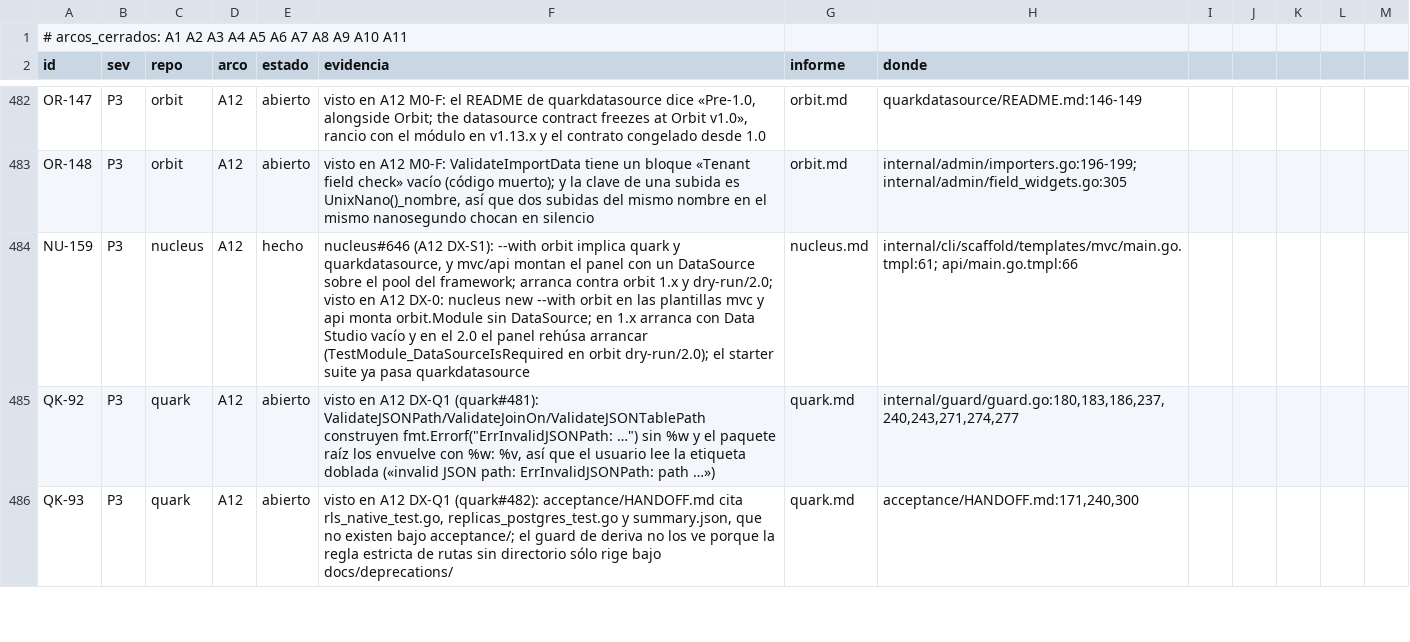
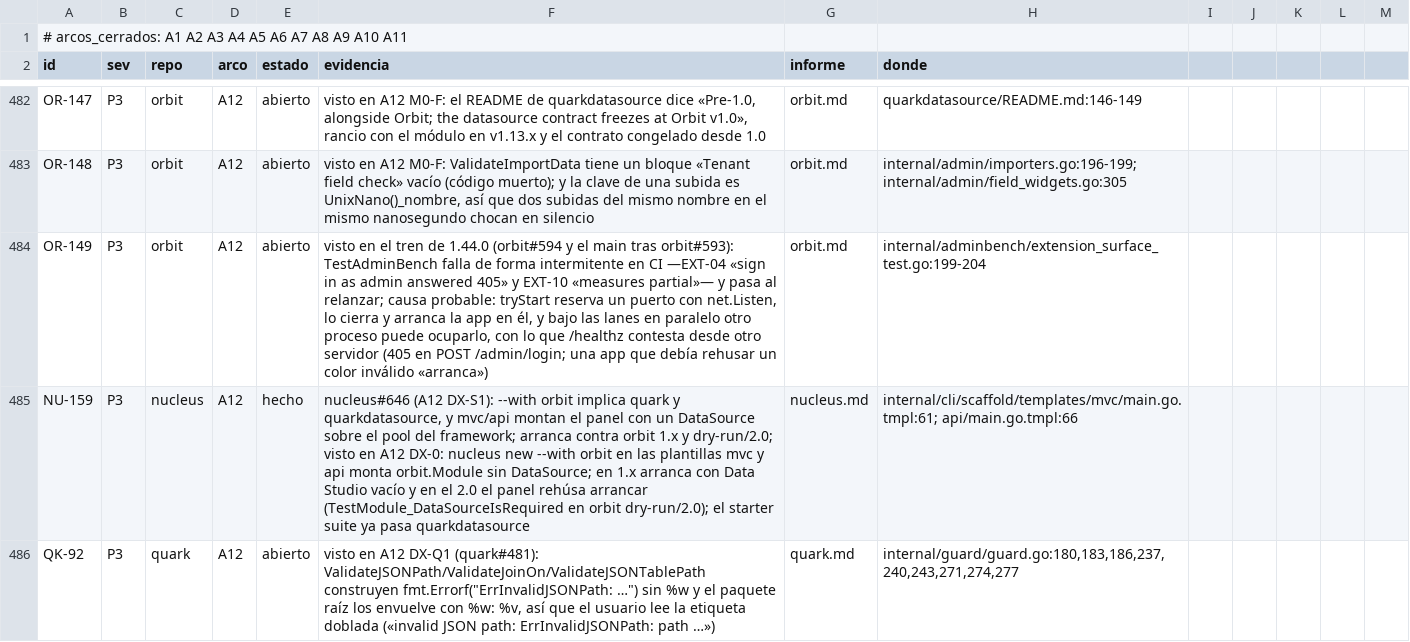
Before and after one commit to jcsvwinston/quantum, a CSV file: docs/auditoria/madurez-2026-09-03/registro.csv, drawn as a sheet; only a part is shown, gaps mark what is left out; the shorter side is filled out with more unchanged rows; the diff names each change by its address in the sheet, - before the commit and + after, or states it on an @@ line.

```diff
--- a/docs/auditoria/madurez-2026-09-03/registro.csv
+++ b/docs/auditoria/madurez-2026-09-03/registro.csv
+row 484: OR-149 | P3 | orbit | A12 | abierto | visto en el tren de 1.44.0 (orbit#594 y el main tras orbit#593): TestAdminBench falla de forma intermitente en CI —EXT-04 «sign in as admin answered 405» y EXT-10 «measures partial»— y pasa al relanzar; causa probable: tryStart reserva un puerto con net.Listen, lo cierra y arranca la app en él, y bajo las lanes en paralelo otro proceso puede ocuparlo, con lo que /healthz contesta desde otro servidor (405 en POST /admin/login; una app que debía rehusar un color inválido «arranca») | orbit.md | internal/adminbench/extension_surface_test.go:199-204
```
Also changed, not shown: 5 other files.
